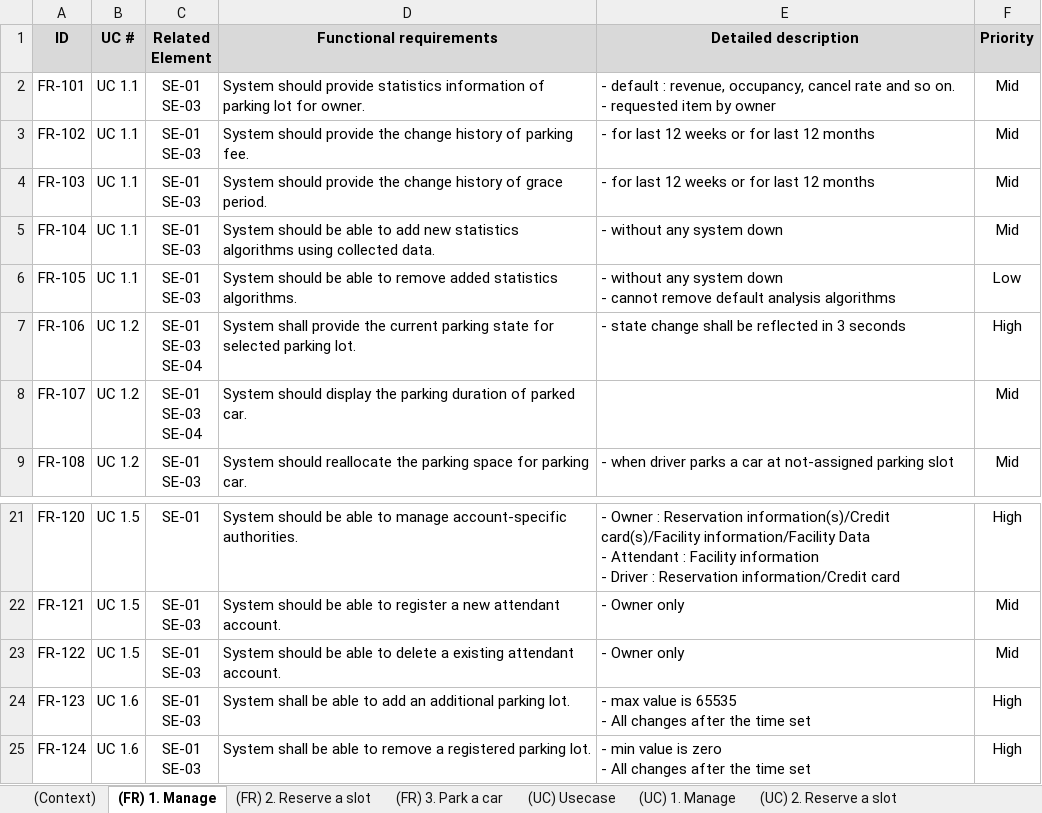
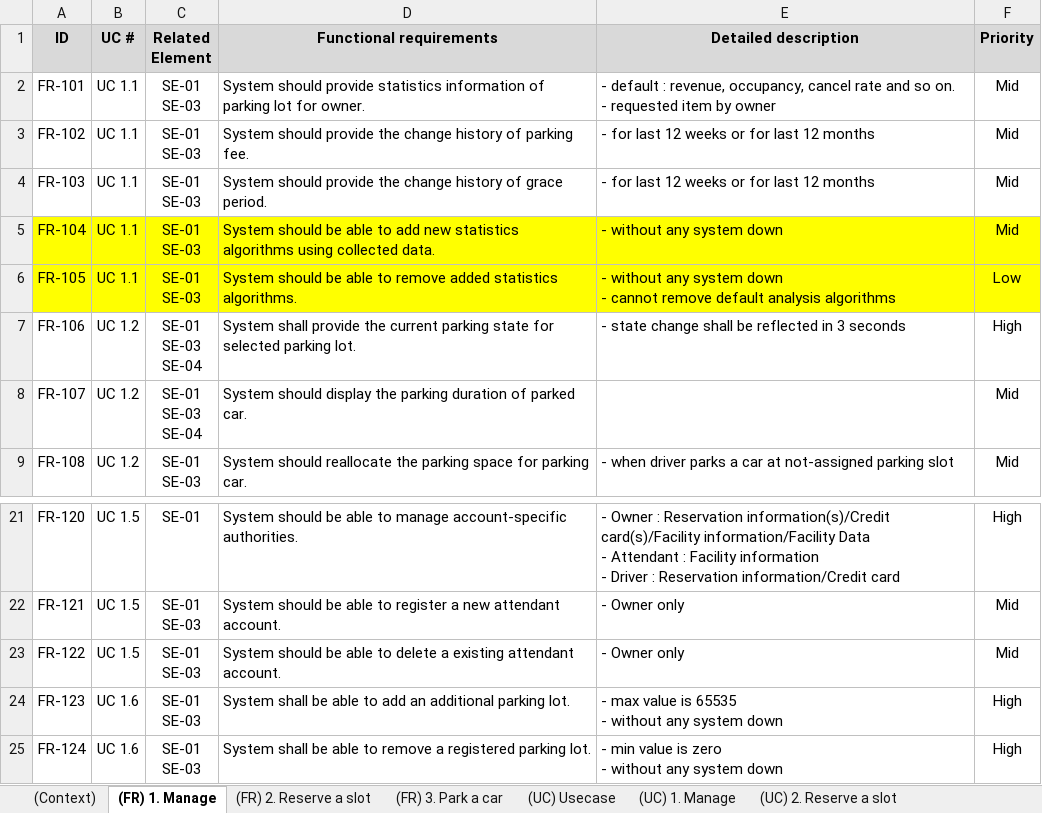
Before and after one commit to iluvjinhee/SureParkSystem, an Excel workbook: DesignDocuments/(5Team) Architecture Driver Specification_v4_1.xlsx, sheet (FR) 1. Manage, drawn as a sheet; only a part is shown, gaps mark what is left out; values as stored, in another font and other column widths than the file's, no borders; ↵ is a line break in a cell; the diff names each change by its address in the sheet, - before the commit and + after, or states it on an @@ line.

```diff
--- a/DesignDocuments/(5Team) Architecture Driver Specification_v4_1.xlsx (sheet (FR) 1. Manage)
+++ b/DesignDocuments/(5Team) Architecture Driver Specification_v4_1.xlsx (sheet (FR) 1. Manage)
-A5:F6 fill: none
+A5:F6 fill: #FFFF00
-E24 (Detailed description): …65535 ↵ - All changes after the time set
+E24 (Detailed description): …65535 ↵ - without any system down
-E25 (Detailed description): …zero ↵ - All changes after the time set
+E25 (Detailed description): …zero ↵ - without any system down
```
Also changed, not shown: sheet (QA) Quality Attributes, sheet (UC) 2. Reserve a slot, sheet (UC) 1. Manage, 1 other file.
